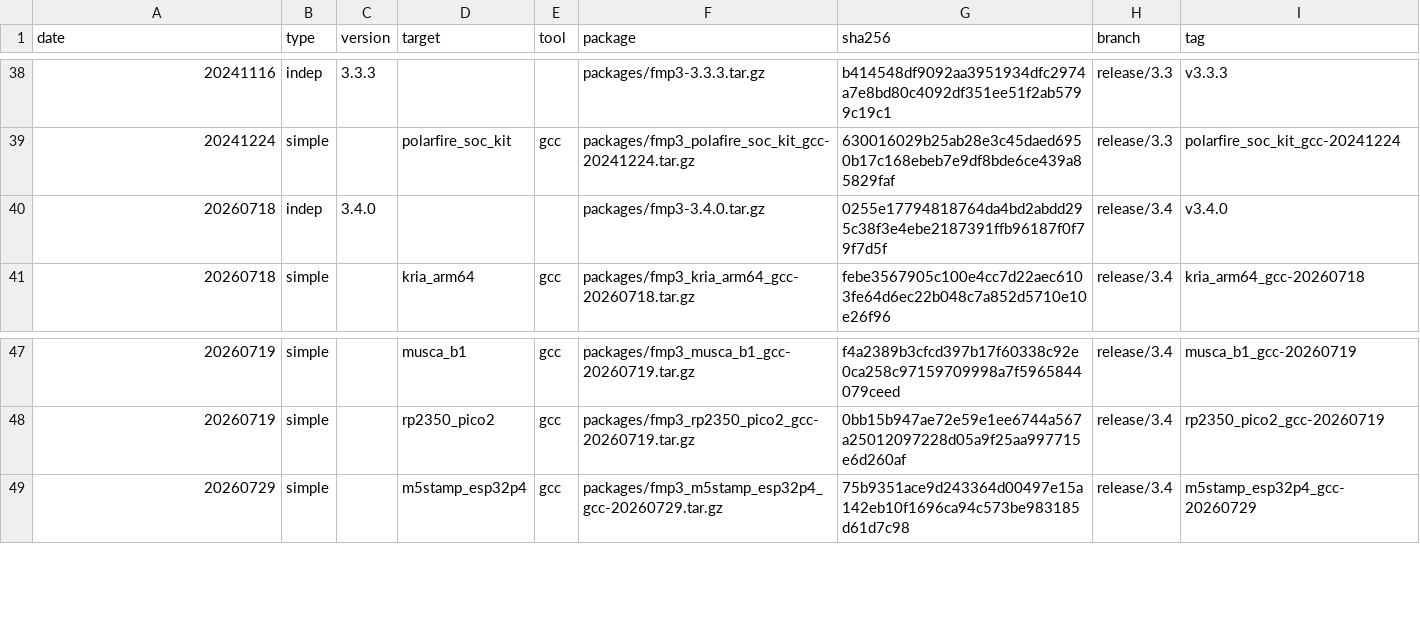
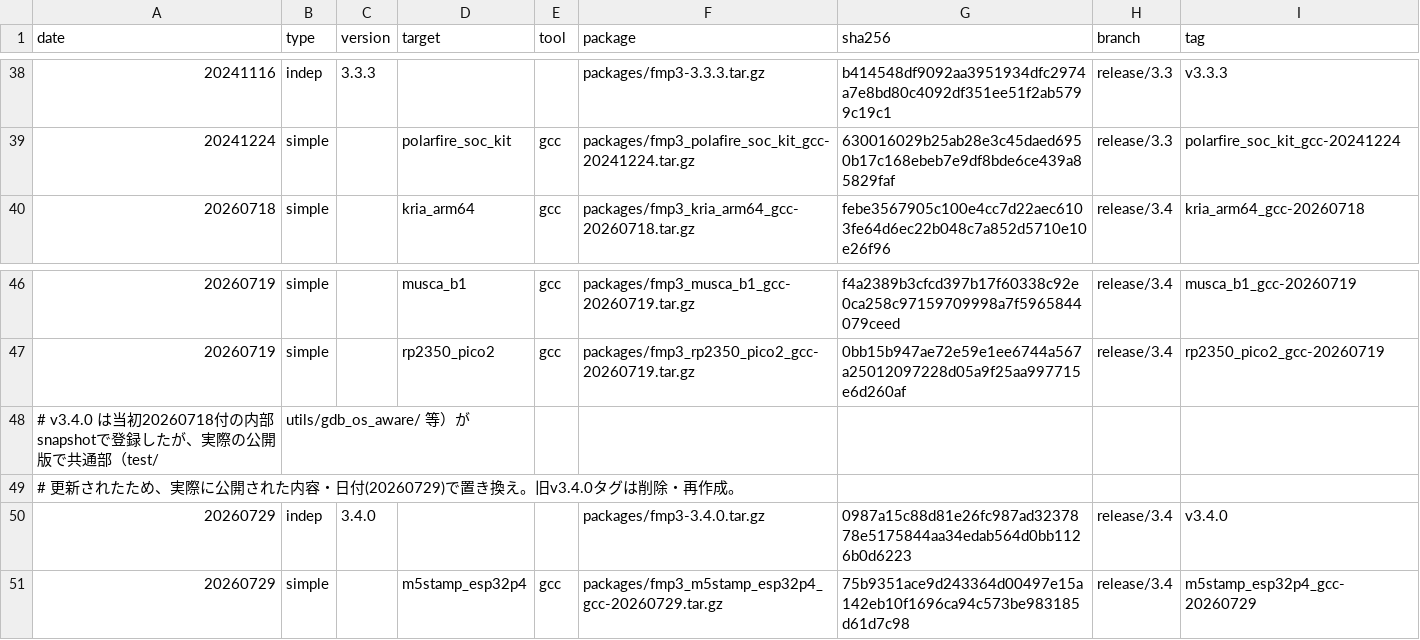
Before and after one commit to exshonda/fmp3_archive, a CSV file: RELEASES.csv, drawn as a sheet; only a part is shown, gaps mark what is left out; removed rows and columns are numbered as before the commit, all else as after; the diff names each change by its address in the sheet, - before the commit and + after, or states it on an @@ line.

Commit message:
Replace v3.4.0 (20260718 internal snapshot) with actual published 3.4.0 (20260729)

```diff
--- a/RELEASES.csv
+++ b/RELEASES.csv
-row 40: 20260718 | indep | 3.4.0 |  |  | packages/fmp3-3.4.0.tar.gz | 0255e17794818764da4bd2abdd295c38f3e4ebe2187391ffb96187f0f79f7d5f | release/3.4 | v3.4.0
+row 48: # v3.4.0 は当初20260718付の内部snapshotで登録したが、実際の公開版で共通部（test/ | utils/gdb_os_aware/ 等）が
+row 49: # 更新されたため、実際に公開された内容・日付(20260729)で置き換え。旧v3.4.0タグは削除・再作成。
+row 50: 20260729 | indep | 3.4.0 |  |  | packages/fmp3-3.4.0.tar.gz | 0987a15c88d81e26fc987ad3237878e5175844aa34edab564d0bb1126b0d6223 | release/3.4 | v3.4.0
```
